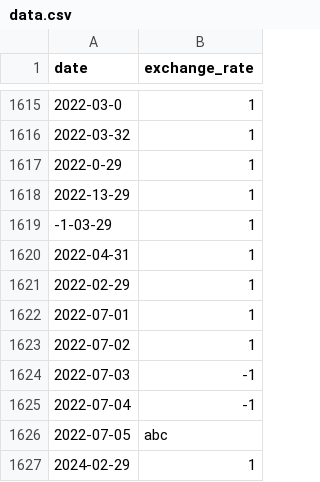
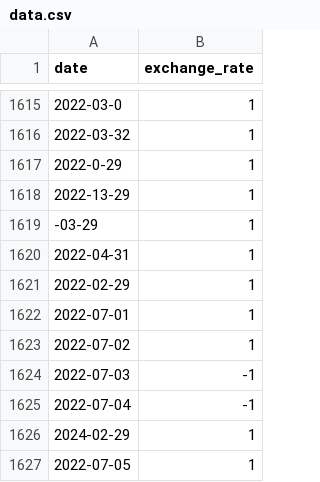
Before and after one commit to zuzanapiarova/42-cpp, a CSV file: cpp09/ex00/data.csv, drawn as a sheet; only a part is shown, gaps mark what is left out.

```diff
--- a/cpp09/ex00/data.csv
+++ b/cpp09/ex00/data.csv
@@ -1618,3 +1618,3 @@ date,exchange_rate
 2022-13-29,1
--1-03-29,1
+-03-29,1
 2022-04-31,1
@@ -1625,3 +1625,3 @@ date,exchange_rate
 2022-07-04,-1
-2022-07-05,abc
 2024-02-29,1
+2022-07-05,1
```
Also changed, not shown: 15 other files.
